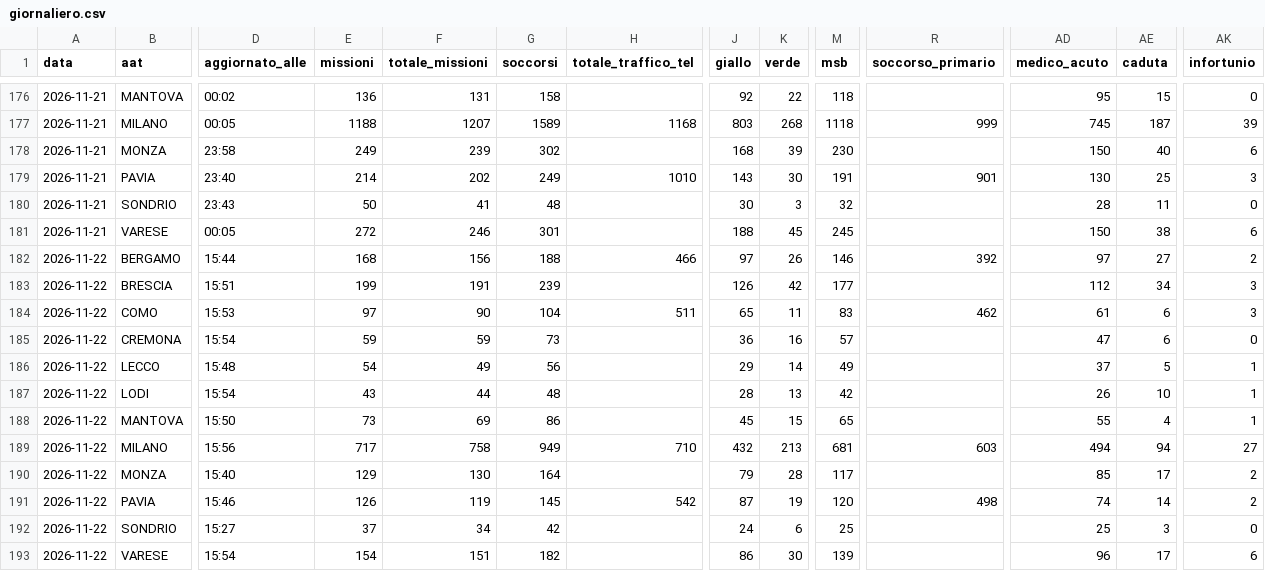
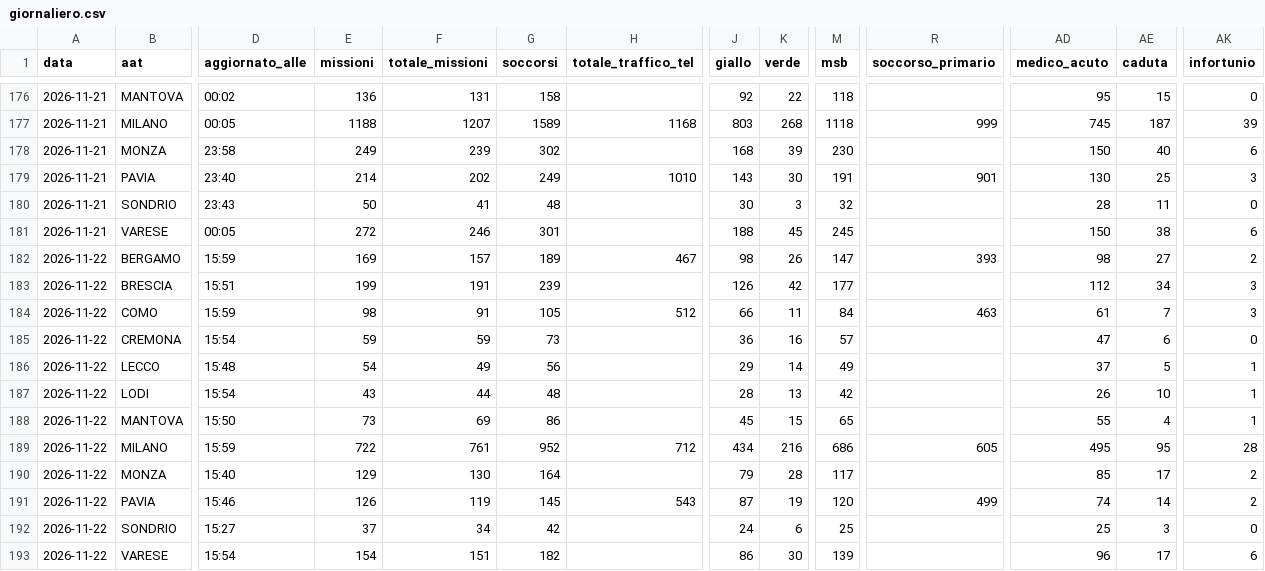
Before and after one commit to Alvarez2009-svg/4r3u1, a CSV file: data/giornaliero.csv, drawn as a sheet; only a part is shown, gaps mark what is left out; the diff names each change by its address in the sheet, - before the commit and + after, or states it on an @@ line.

```diff
--- a/data/giornaliero.csv
+++ b/data/giornaliero.csv
-D182 (aggiornato_alle): 15:44
+D182 (aggiornato_alle): 15:59
-E182 (missioni): 168
+E182 (missioni): 169
-F182 (totale_missioni): 156
+F182 (totale_missioni): 157
-G182 (soccorsi): 188
+G182 (soccorsi): 189
-H182 (totale_traffico_tel): 466
+H182 (totale_traffico_tel): 467
-J182 (giallo): 97
+J182 (giallo): 98
-M182 (msb): 146
+M182 (msb): 147
-R182 (soccorso_primario): 392
+R182 (soccorso_primario): 393
-AD182 (medico_acuto): 97
+AD182 (medico_acuto): 98
-D184 (aggiornato_alle): 15:53
+D184 (aggiornato_alle): 15:59
-E184 (missioni): 97
+E184 (missioni): 98
-F184 (totale_missioni): 90
+F184 (totale_missioni): 91
-G184 (soccorsi): 104
+G184 (soccorsi): 105
-H184 (totale_traffico_tel): 511
+H184 (totale_traffico_tel): 512
-J184 (giallo): 65
+J184 (giallo): 66
-M184 (msb): 83
+M184 (msb): 84
-R184 (soccorso_primario): 462
+R184 (soccorso_primario): 463
-AE184 (caduta): 6
+AE184 (caduta): 7
-D189 (aggiornato_alle): 15:56
+D189 (aggiornato_alle): 15:59
-E189 (missioni): 717
+E189 (missioni): 722
-F189 (totale_missioni): 758
+F189 (totale_missioni): 761
-G189 (soccorsi): 949
+G189 (soccorsi): 952
-H189 (totale_traffico_tel): 710
+H189 (totale_traffico_tel): 712
-J189 (giallo): 432
+J189 (giallo): 434
-K189 (verde): 213
+K189 (verde): 216
-M189 (msb): 681
+M189 (msb): 686
-R189 (soccorso_primario): 603
+R189 (soccorso_primario): 605
-AD189 (medico_acuto): 494
+AD189 (medico_acuto): 495
-AE189 (caduta): 94
+AE189 (caduta): 95
-AK189 (infortunio): 27
+AK189 (infortunio): 28
-H191 (totale_traffico_tel): 542
+H191 (totale_traffico_tel): 543
-R191 (soccorso_primario): 498
+R191 (soccorso_primario): 499
```
Also changed, not shown: 2 other files.
